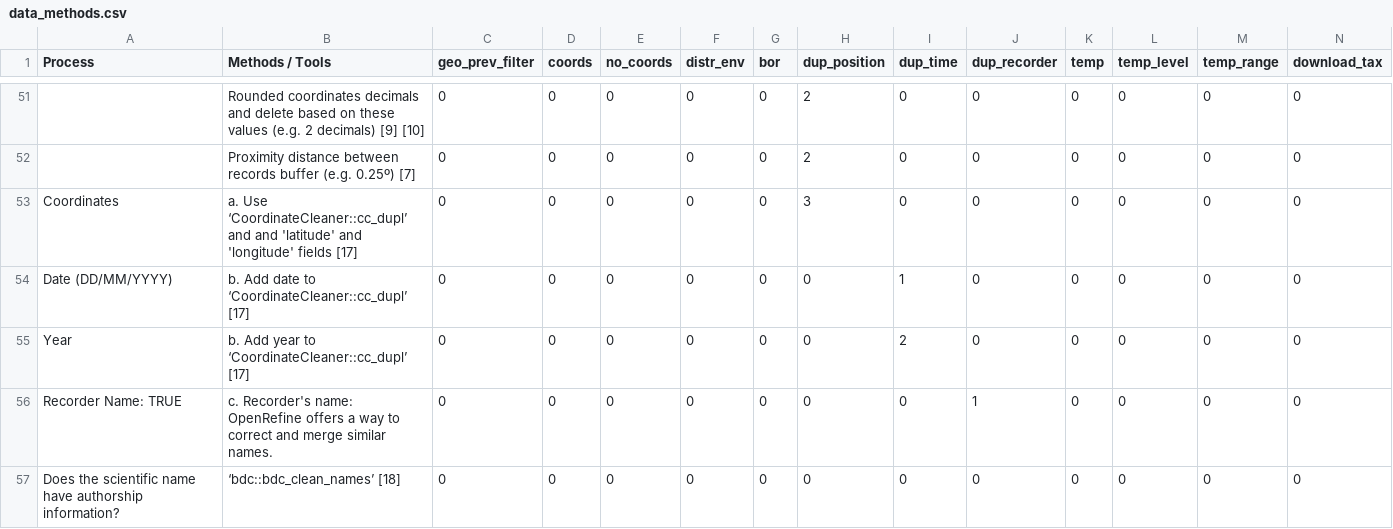
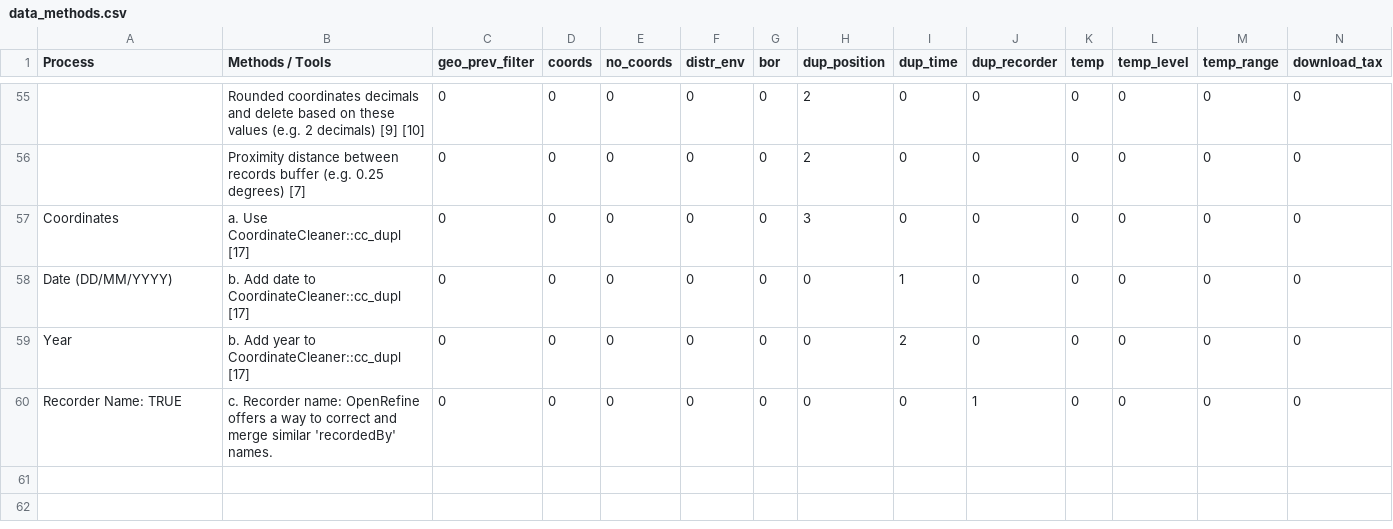
Before and after one commit to cRonFer/OCCUR, a CSV file: Data/data_methods.csv, drawn as a sheet; only a part is shown, gaps mark what is left out; removed rows and columns are numbered as before the commit, all else as after; rows hold the shown columns only; the diff covers the shown part only; the diff names each change by its address in the sheet, - before the commit and + after, or states it on an @@ line.

```diff
--- a/Data/data_methods.csv
+++ b/Data/data_methods.csv
-B56 (Methods / Tools): …buffer (e.g. 0.25º) [7]
+B56 (Methods / Tools): …buffer (e.g. 0.25 degrees) [7]
-B57 (Methods / Tools): a. Use ‘CoordinateCleaner::cc_dupl’ and and 'latitude' and 'longitude' fields [17]
+B57 (Methods / Tools): a. Use CoordinateCleaner::cc_dupl [17]
-B58 (Methods / Tools): …date to ‘CoordinateCleaner::cc_dupl’ [17]
+B58 (Methods / Tools): …date to CoordinateCleaner::cc_dupl [17]
-B59 (Methods / Tools): …year to ‘CoordinateCleaner::cc_dupl’ [17]
+B59 (Methods / Tools): …year to CoordinateCleaner::cc_dupl [17]
-B60 (Methods / Tools): c. Recorder's name: OpenRefine offers a way to correct and merge similar names.
+B60 (Methods / Tools): c. Recorder name: OpenRefine offers a way to correct and merge similar 'recordedBy' names.
-row 57: Does the scientific name have authorship information? | ‘bdc::bdc_clean_names’ [18] | 0 | 0 | 0 | 0 | 0 | 0 | 0 | 0 | 0 | 0 | 0 | 0
```
Also changed, not shown: 4 added rows, 1 moved row and 37 edited cells elsewhere in this file, Data/data_proscons.csv, 1 other file.
